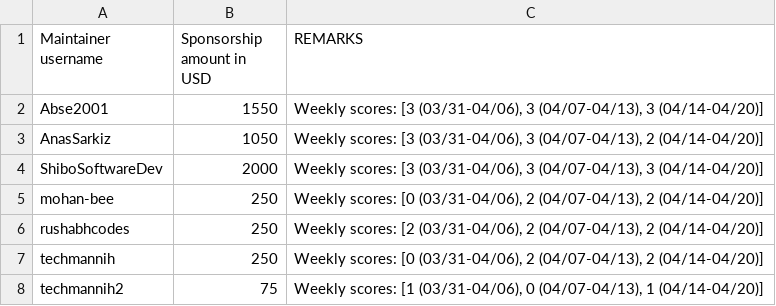
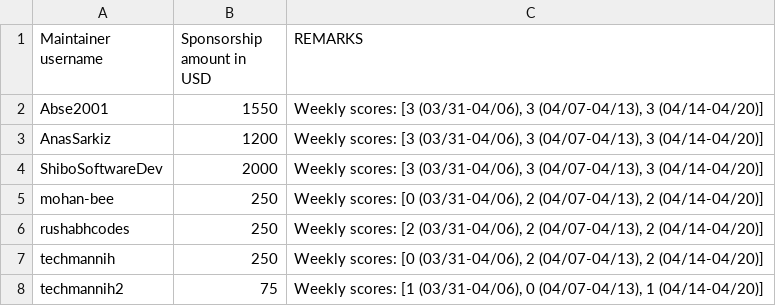
Before and after one commit to AnasSarkiz/contribution-tracker, a CSV file: sponsorships/2026-04.csv, drawn as a sheet.

```diff
--- a/sponsorships/2026-04.csv
+++ b/sponsorships/2026-04.csv
@@ -2,3 +2,3 @@ Maintainer username,Sponsorship amount in USD,REMARKS
 Abse2001,1550,"Weekly scores: [3 (03/31-04/06), 3 (04/07-04/13), 3 (04/14-04/20)]"
-AnasSarkiz,1050,"Weekly scores: [3 (03/31-04/06), 3 (04/07-04/13), 2 (04/14-04/20)]"
+AnasSarkiz,1200,"Weekly scores: [3 (03/31-04/06), 3 (04/07-04/13), 3 (04/14-04/20)]"
 ShiboSoftwareDev,2000,"Weekly scores: [3 (03/31-04/06), 3 (04/07-04/13), 3 (04/14-04/20)]"
```
